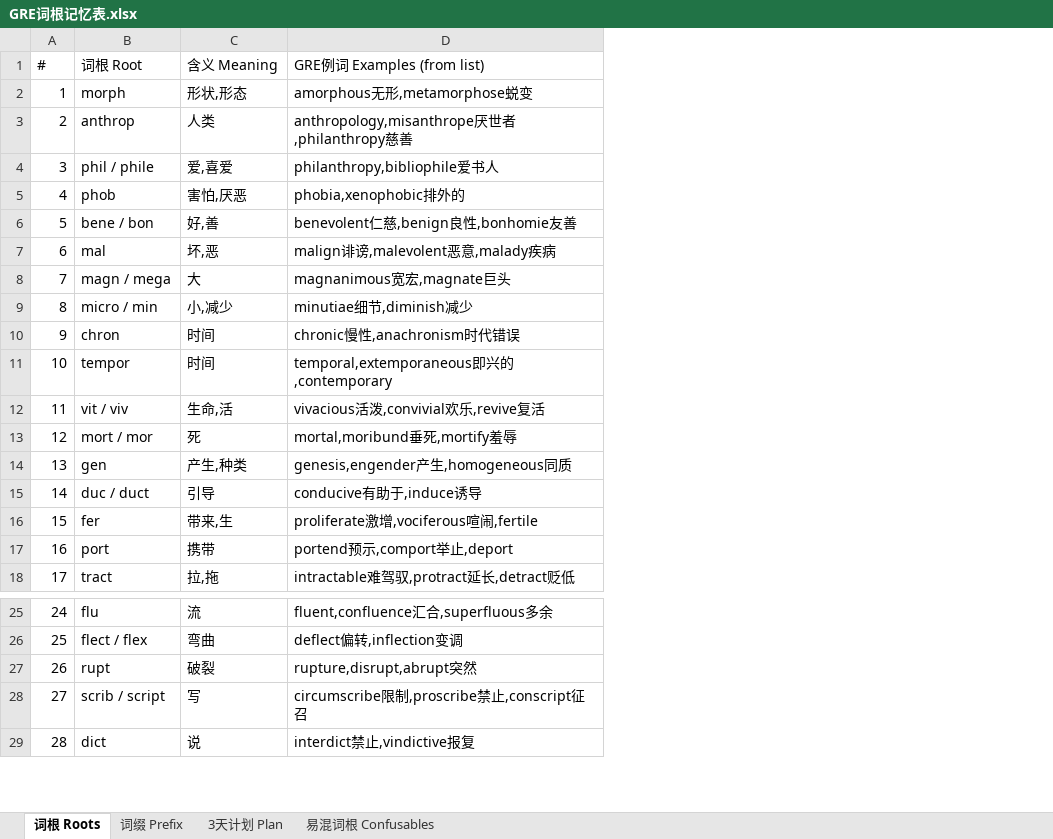
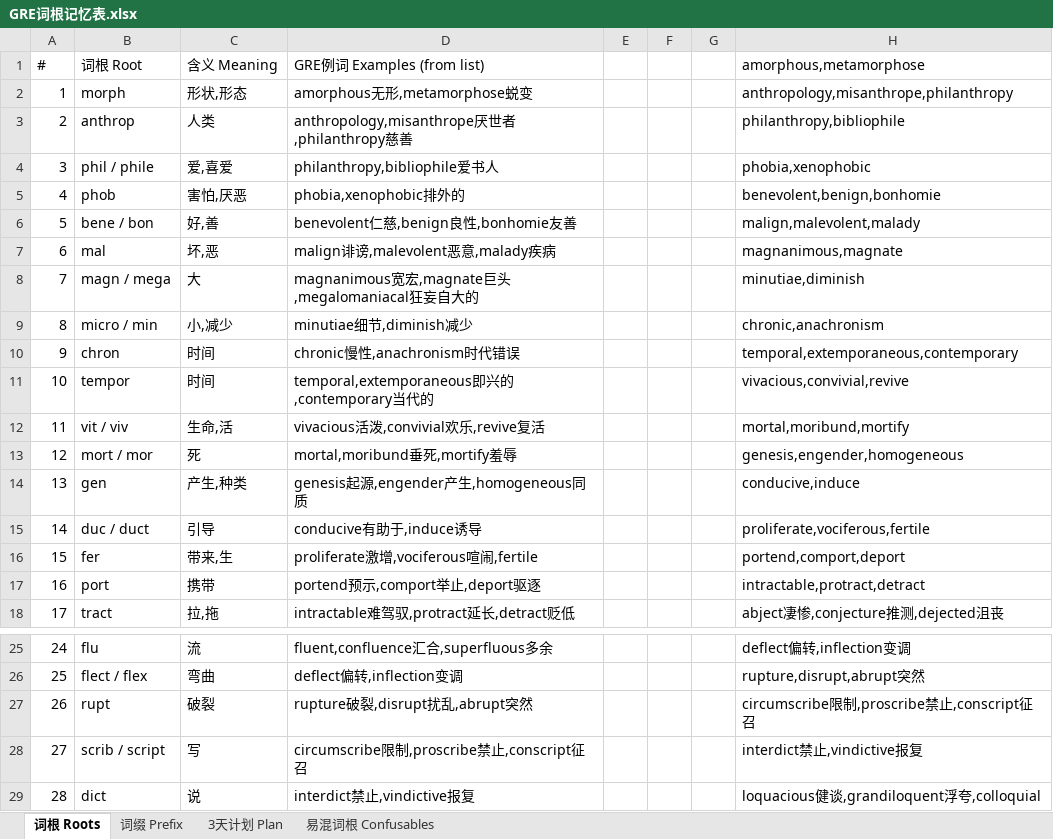
Before and after one commit to KraLurmumcoelcarix-173/3000, an Excel workbook: GRE词根记忆表.xlsx, sheet 词根 Roots, drawn as a sheet; only a part is shown, gaps mark what is left out; values as stored, in another font and other column widths than the file's, no cell formats; the diff names each change by its address in the sheet, - before the commit and + after, or states it on an @@ line.

```diff
--- a/GRE词根记忆表.xlsx (sheet 词根 Roots)
+++ b/GRE词根记忆表.xlsx (sheet 词根 Roots)
+column E, empty
+column F, empty
+column G, empty
+column H (amorphous,metamorphose), rows 2-18: anthropology,misanthrope,philanthropy | philanthropy,bibliophile | phobia,xenophobic | benevolent,benign,bonhomie | malign,malevolent,malady | magnanimous,magnate | minutiae,diminish | chronic,anachronism | temporal,extemporaneous,contemporary | vivacious,convivial,revive | mortal,moribund,mortify | genesis,engender,homogeneous | conducive,induce | proliferate,vociferous,fertile | portend,comport,deport | intractable,protract,detract | abject凄惨,conjecture推测,dejected沮丧; rows 25-29: deflect偏转,inflection变调 | rupture,disrupt,abrupt突然 | circumscribe限制,proscribe禁止,conscript征召 | interdict禁止,vindictive报复 | loquacious健谈,grandiloquent浮夸,colloquial
-D8 (GRE例词 Examples (from list)): magnanimous宽宏,magnate巨头
+D8 (GRE例词 Examples (from list)): magnanimous宽宏,magnate巨头,megalomaniacal狂妄自大的
-D11 (GRE例词 Examples (from list)): temporal,extemporaneous即兴的,contemporary
+D11 (GRE例词 Examples (from list)): temporal,extemporaneous即兴的,contemporary当代的
-D14 (GRE例词 Examples (from list)): genesis,engender产生,homogeneous同质
+D14 (GRE例词 Examples (from list)): genesis起源,engender产生,homogeneous同质
-D17 (GRE例词 Examples (from list)): portend预示,comport举止,deport
+D17 (GRE例词 Examples (from list)): portend预示,comport举止,deport驱逐
-D27 (GRE例词 Examples (from list)): rupture,disrupt,abrupt突然
+D27 (GRE例词 Examples (from list)): rupture破裂,disrupt扰乱,abrupt突然
```
Also changed, not shown: cell formats, 3000_new.xlsx, 1 other file.
